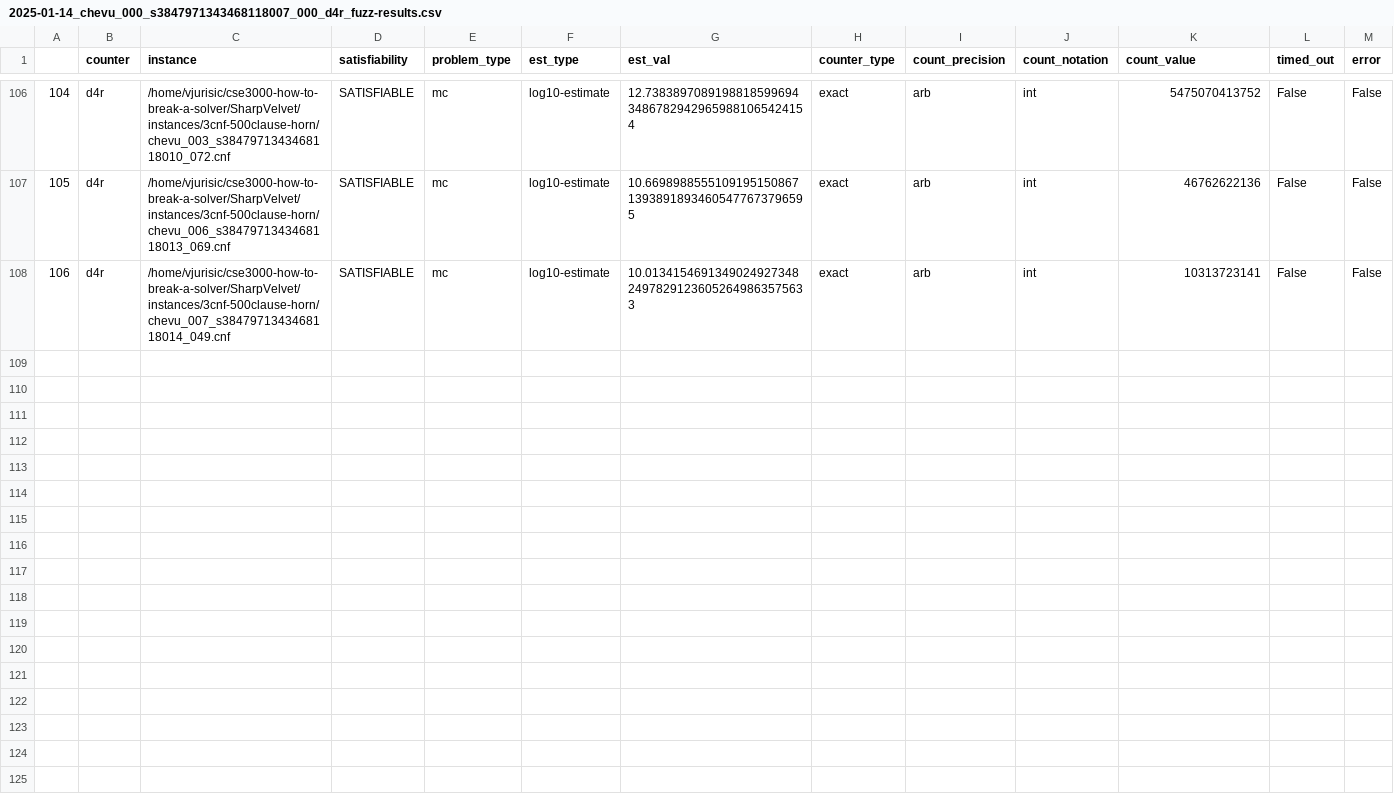
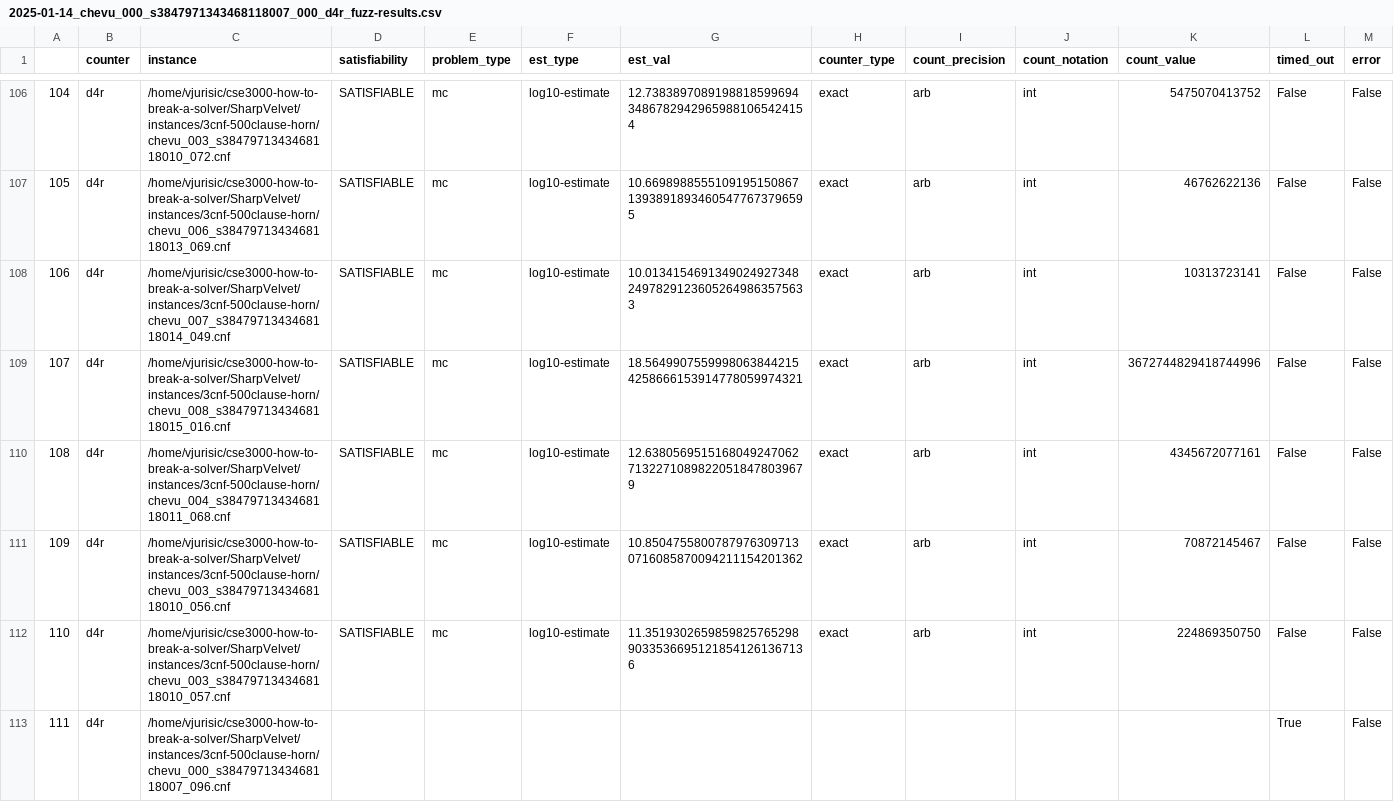
Before and after one commit to Krat-OS/cse3000-how-to-break-a-solver, a CSV file: SharpVelvet/out/2025-01-14_chevu_000_s3847971343468118007_000_d4r_fuzz-results.csv, drawn as a sheet; only a part is shown, gaps mark what is left out; rows hold the shown columns only; the diff names each change by its address in the sheet, - before the commit and + after, or states it on an @@ line.

```diff
--- a/SharpVelvet/out/2025-01-14_chevu_000_s3847971343468118007_000_d4r_fuzz-results.csv
+++ b/SharpVelvet/out/2025-01-14_chevu_000_s3847971343468118007_000_d4r_fuzz-results.csv
+row 109: 107 | d4r | /home/vjurisic/cse3000-how-to-break-a-solver/SharpVelvet/instances/3cnf-500clause-horn/chevu_008_s3847971343468118015_016.cnf | SATISFIABLE | mc | log10-estimate | 18.56499075599980638442154258666153914778059974321 | exact | arb | int | 3672744829418744996 | False | False
+row 110: 108 | d4r | /home/vjurisic/cse3000-how-to-break-a-solver/SharpVelvet/instances/3cnf-500clause-horn/chevu_004_s3847971343468118011_068.cnf | SATISFIABLE | mc | log10-estimate | 12.638056951516804924706271322710898220518478039679 | exact | arb | int | 4345672077161 | False | False
+row 111: 109 | d4r | /home/vjurisic/cse3000-how-to-break-a-solver/SharpVelvet/instances/3cnf-500clause-horn/chevu_003_s3847971343468118010_056.cnf | SATISFIABLE | mc | log10-estimate | 10.85047558007879763097130716085870094211154201362 | exact | arb | int | 70872145467 | False | False
+row 112: 110 | d4r | /home/vjurisic/cse3000-how-to-break-a-solver/SharpVelvet/instances/3cnf-500clause-horn/chevu_003_s3847971343468118010_057.cnf | SATISFIABLE | mc | log10-estimate | 11.351930265985982576529890335366951218541261367136 | exact | arb | int | 224869350750 | False | False
+row 113: 111 | d4r | /home/vjurisic/cse3000-how-to-break-a-solver/SharpVelvet/instances/3cnf-500clause-horn/chevu_000_s3847971343468118007_096.cnf |  |  |  |  |  |  |  |  | True | False
```
Also changed, not shown: SharpVelvet/out/2025-01-14_chevu_000_s3847971343468118007_000_d4g_fuzz-results.csv, SharpVelvet/out/2025-01-14_chevu_000_s3847971343468118007_000_ganak_fuzz-results.csv, 15 other files.
